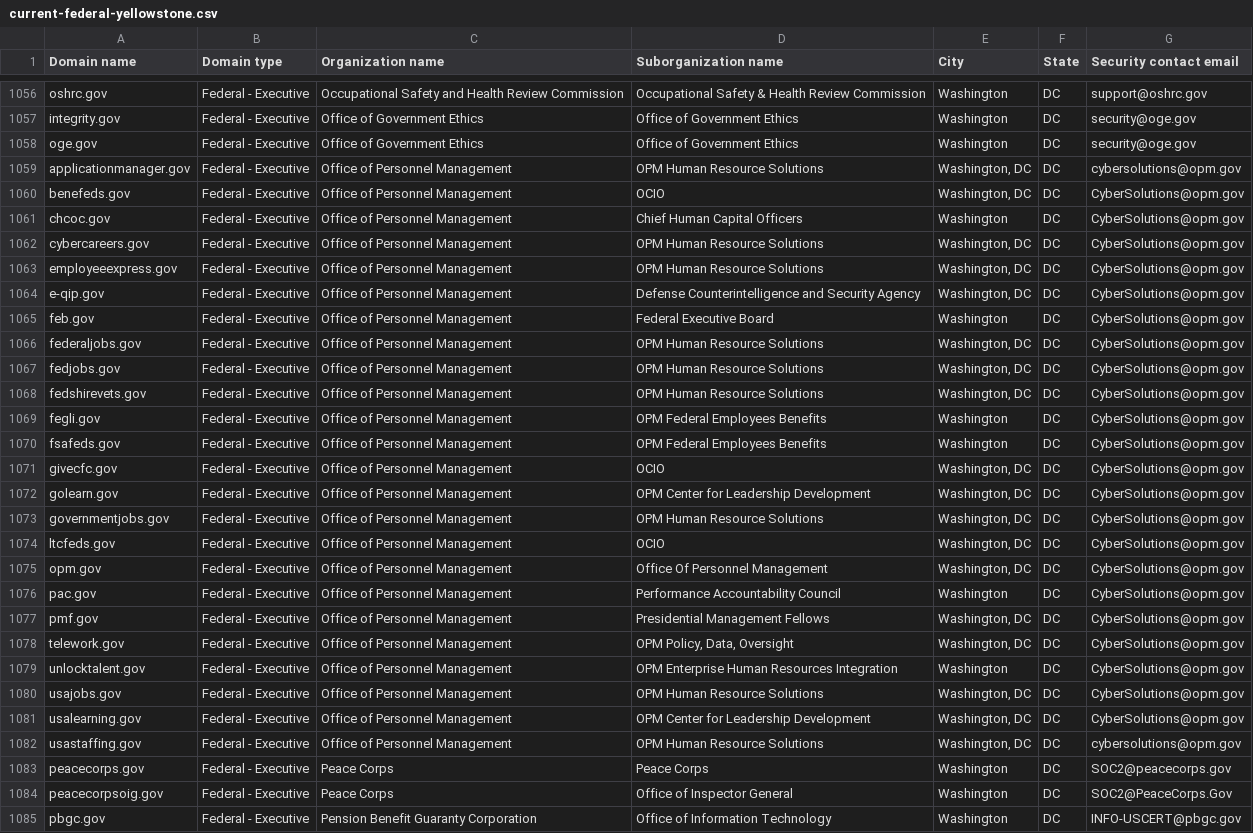
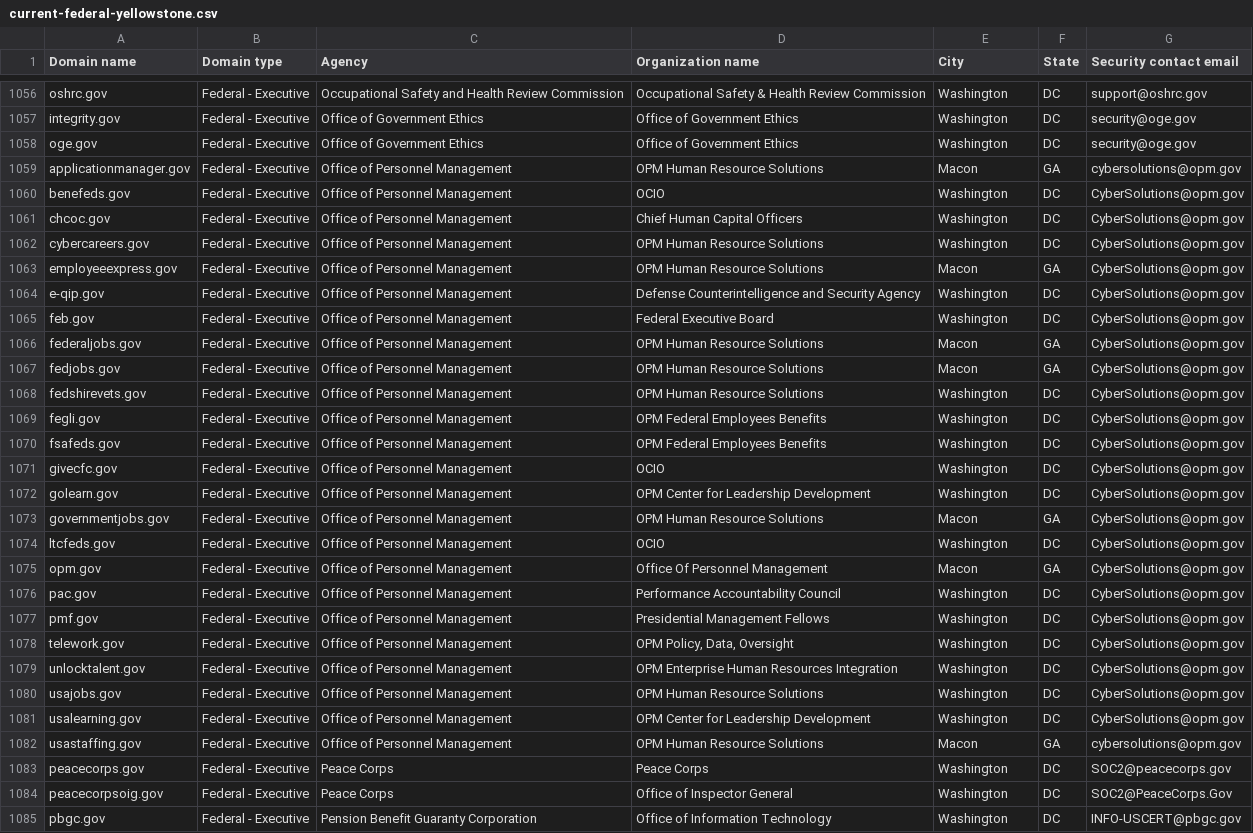
Before and after one commit to cisagov/dotgov-data-staging, a CSV file: current-federal-yellowstone.csv, drawn as a sheet; only a part is shown, gaps mark what is left out; the diff covers the shown part only; the diff names each change by its address in the sheet, - before the commit and + after, or states it on an @@ line.

```diff
--- a/current-federal-yellowstone.csv
+++ b/current-federal-yellowstone.csv
-C1: Organization name
+C1: Agency
-D1: Suborganization name
+D1: Organization name
-E1059 (City): Washington, DC
+E1059 (City): Macon
-F1059 (State): DC
+F1059 (State): GA
-E1060 (City): Washington, DC
+E1060 (City): Washington
-E1062 (City): Washington, DC
+E1062 (City): Washington
-E1063 (City): Washington, DC
+E1063 (City): Macon
-F1063 (State): DC
+F1063 (State): GA
-E1064 (City): Washington, DC
+E1064 (City): Washington
-E1066:E1067 (City): Washington, DC
+E1066:E1067 (City): Macon
-F1066:F1067 (State): DC
+F1066:F1067 (State): GA
-E1068 (City): Washington, DC
+E1068 (City): Washington
-E1071:E1072 (City): Washington, DC
+E1071:E1072 (City): Washington
-E1073 (City): Washington, DC
+E1073 (City): Macon
-F1073 (State): DC
+F1073 (State): GA
-E1074 (City): Washington, DC
+E1074 (City): Washington
-E1075 (City): Washington, DC
+E1075 (City): Macon
-F1075 (State): DC
+F1075 (State): GA
-E1077:E1078 (City): Washington, DC
+E1077:E1078 (City): Washington
-E1080:E1081 (City): Washington, DC
+E1080:E1081 (City): Washington
-E1082 (City): Washington, DC
+E1082 (City): Macon
-F1082 (State): DC
+F1082 (State): GA
```
Also changed, not shown: 121 edited cells elsewhere in this file, 1 other file.
